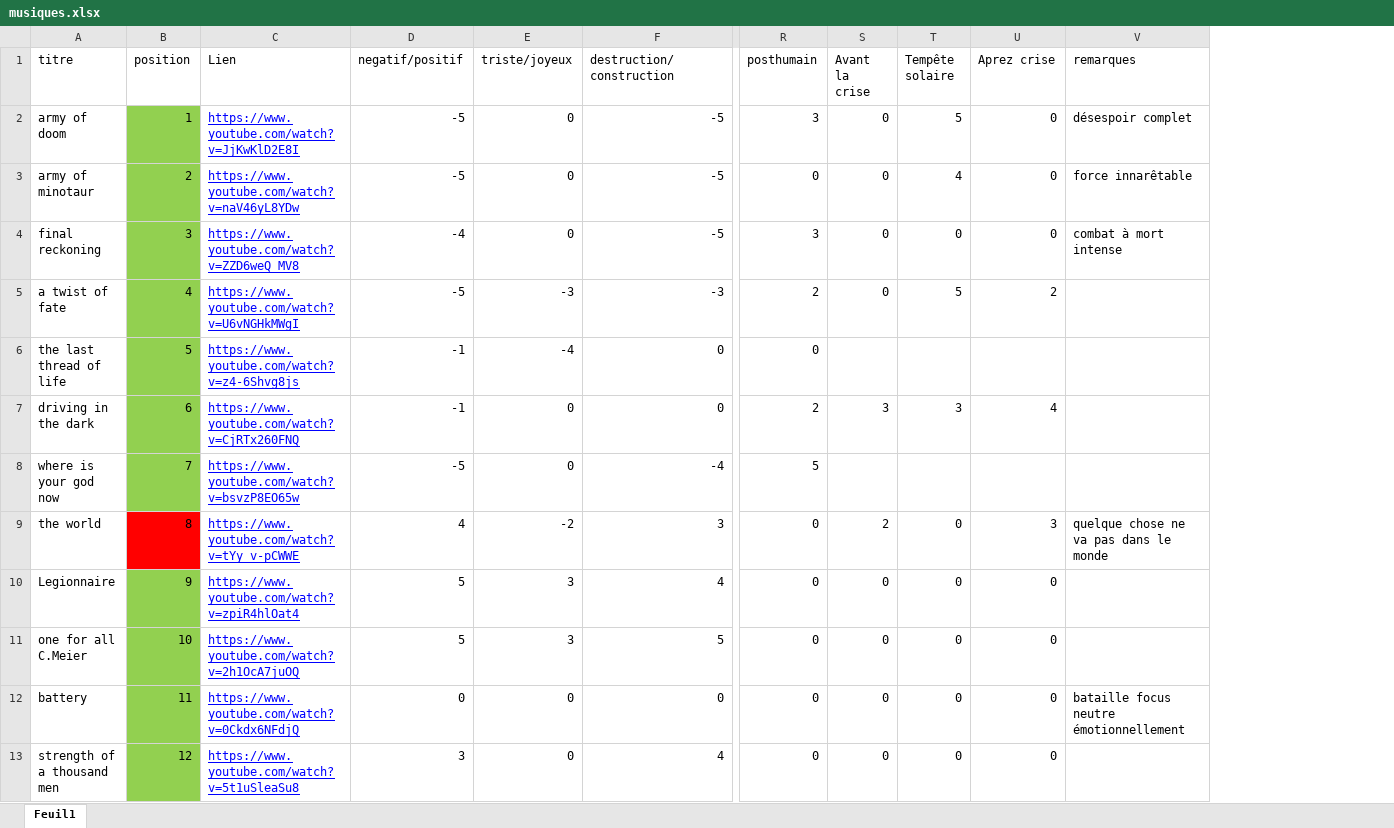
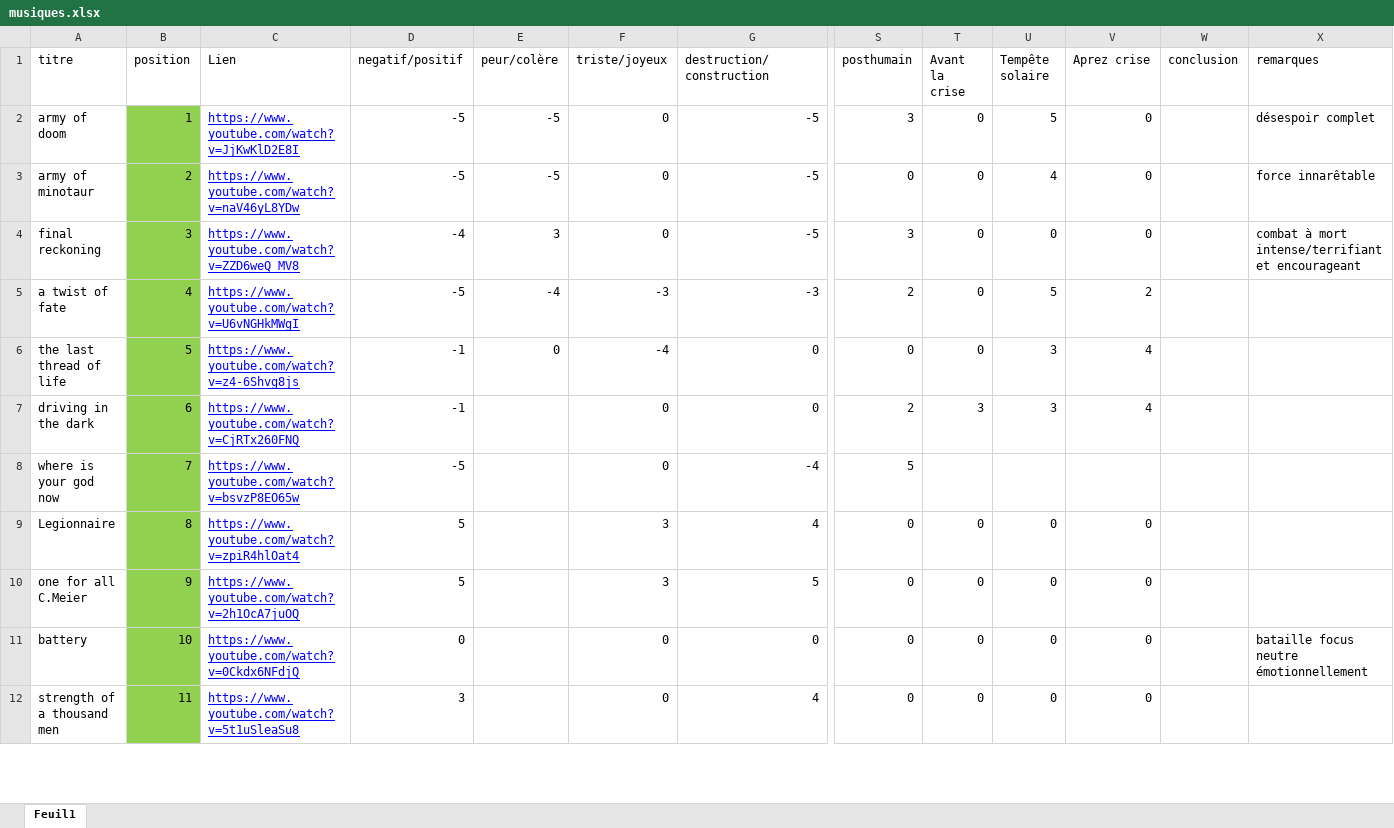
Before and after one commit to JRLapierre/fiction-post-effondrement, an Excel workbook: musiques.xlsx, sheet Feuil1, drawn as a sheet; only a part is shown, gaps mark what is left out; values as stored, in another font and other column widths than the file's, no borders; table styles not drawn; removed rows and columns are numbered as before the commit, all else as after; rows hold the shown columns only; the diff covers the shown part only; the diff names each change by its address in the sheet, - before the commit and + after, or states it on an @@ line.

```diff
--- a/musiques.xlsx (sheet Feuil1)
+++ b/musiques.xlsx (sheet Feuil1)
+column E (peur/colère), rows 2-6: -5 | -5 | 3 | -4 | 0
+column W (conclusion), empty
-X4 (remarques): combat à mort intense
+X4 (remarques): combat à mort intense/terrifiant et encourageant
-T6 (Avant la crise): (empty)
+T6 (Avant la crise): 0
-U6 (Tempête solaire): (empty)
+U6 (Tempête solaire): 3
-V6 (Aprez crise): (empty)
+V6 (Aprez crise): 4
-row 9: the world | 8 | https://www.youtube.com/watch?v=tYy_v-pCWWE | 4 | -2 | 3 | 0 | 2 | 0 | 3 | quelque chose ne va pas dans le monde
-B9 (position): 9
+B9 (position): 8
-B10 (position): 10
+B10 (position): 9
-B11 (position): 11
+B11 (position): 10
-B12 (position): 12
+B12 (position): 11
```
Also changed, not shown: 12 added rows, 11 removed rows and 141 edited cells elsewhere in this sheet, 20 other files.
